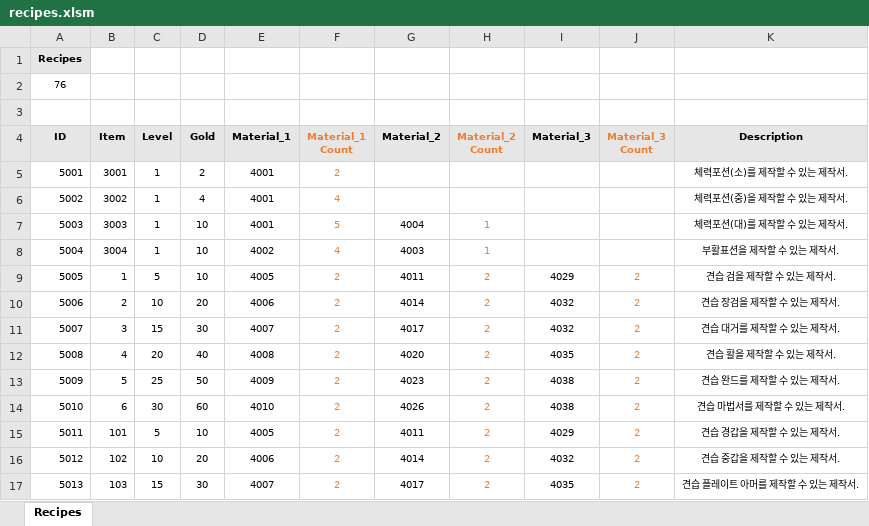
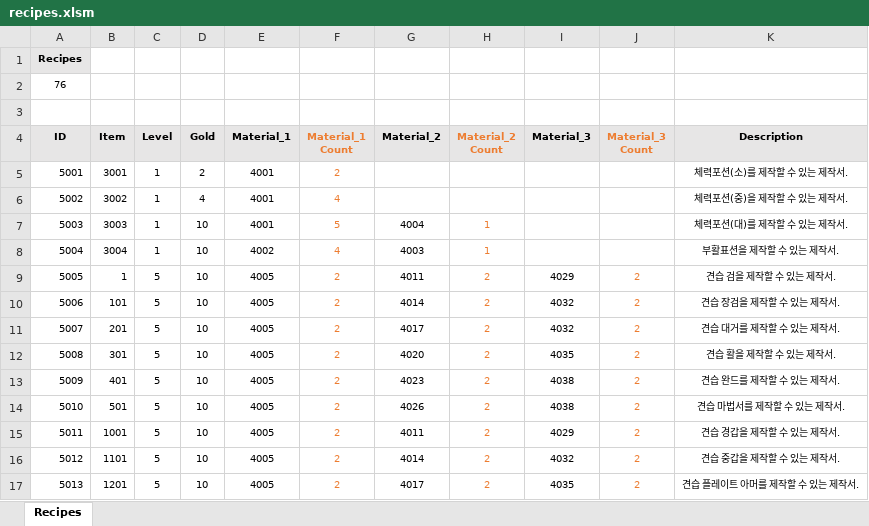
Before and after one commit to miso1209/projectB_withP, an Excel workbook: data/recipes.xlsm, sheet Recipes, drawn as a sheet; only a part is shown; values as stored, in another font and other column widths than the file's, no borders; charts and pictures and conditional formats not drawn; the diff covers the shown part only; the diff names each change by its address in the sheet, - before the commit and + after, or states it on an @@ line.

Commit message:
Data 전체 변경, => 레시피 정상화, 아이템 바운더리 조절, 게임 진행해 볼 것.

```diff
--- a/data/recipes.xlsm (sheet Recipes)
+++ b/data/recipes.xlsm (sheet Recipes)
-B10 (Item): 2
+B10 (Item): 101
-C10 (Level): 10
+C10 (Level): 5
-D10 (Gold): 20
+D10 (Gold): 10
-E10 (Material_1): 4006
+E10 (Material_1): 4005
-B11 (Item): 3
+B11 (Item): 201
-C11 (Level): 15
+C11 (Level): 5
-D11 (Gold): 30
+D11 (Gold): 10
-E11 (Material_1): 4007
+E11 (Material_1): 4005
-B12 (Item): 4
+B12 (Item): 301
-C12 (Level): 20
+C12 (Level): 5
-D12 (Gold): 40
+D12 (Gold): 10
-E12 (Material_1): 4008
+E12 (Material_1): 4005
-B13 (Item): 5
+B13 (Item): 401
-C13 (Level): 25
+C13 (Level): 5
-D13 (Gold): 50
+D13 (Gold): 10
-E13 (Material_1): 4009
+E13 (Material_1): 4005
-B14 (Item): 6
+B14 (Item): 501
-C14 (Level): 30
+C14 (Level): 5
-D14 (Gold): 60
+D14 (Gold): 10
-E14 (Material_1): 4010
+E14 (Material_1): 4005
-B15 (Item): 101
+B15 (Item): 1001
-B16 (Item): 102
+B16 (Item): 1101
-C16 (Level): 10
+C16 (Level): 5
-D16 (Gold): 20
+D16 (Gold): 10
-E16 (Material_1): 4006
+E16 (Material_1): 4005
-B17 (Item): 103
+B17 (Item): 1201
-C17 (Level): 15
+C17 (Level): 5
-D17 (Gold): 30
+D17 (Gold): 10
-E17 (Material_1): 4007
+E17 (Material_1): 4005
```
Also changed, not shown: 235 edited cells and cell formats elsewhere in this sheet, data/characters.xlsm, 5 other files.
